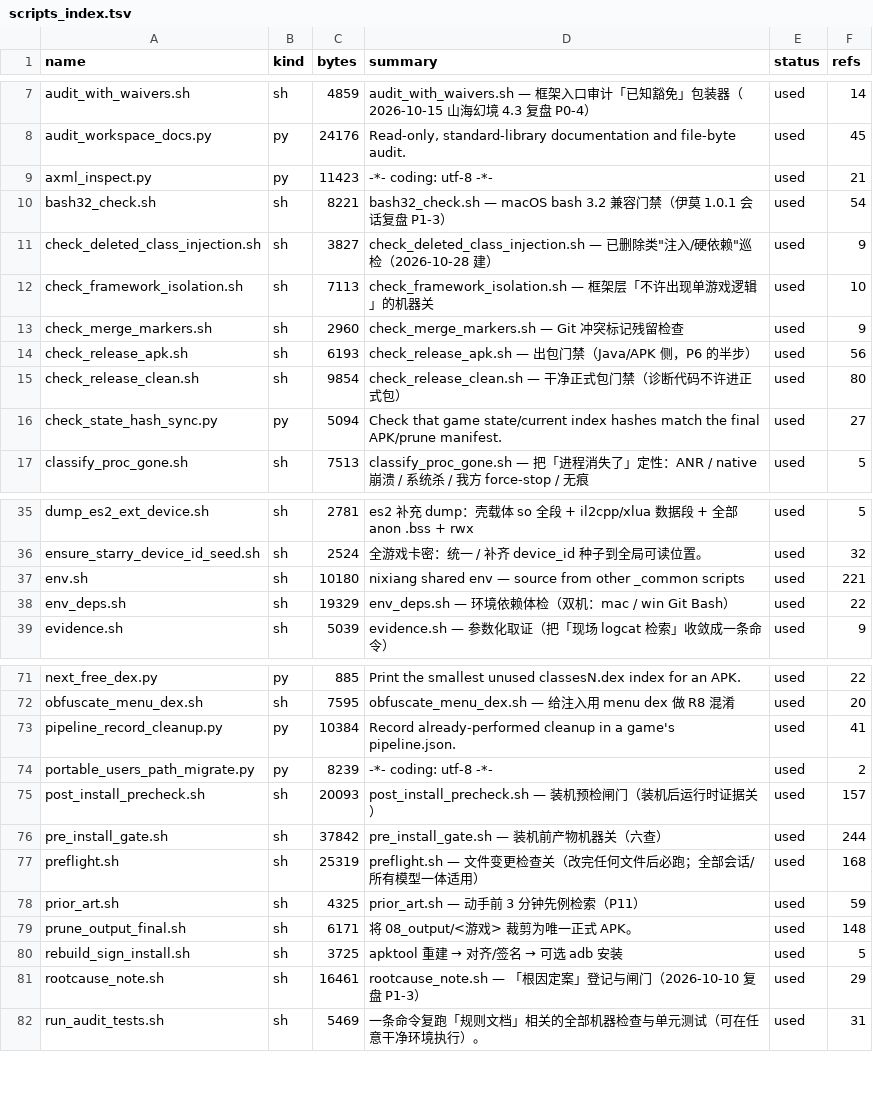
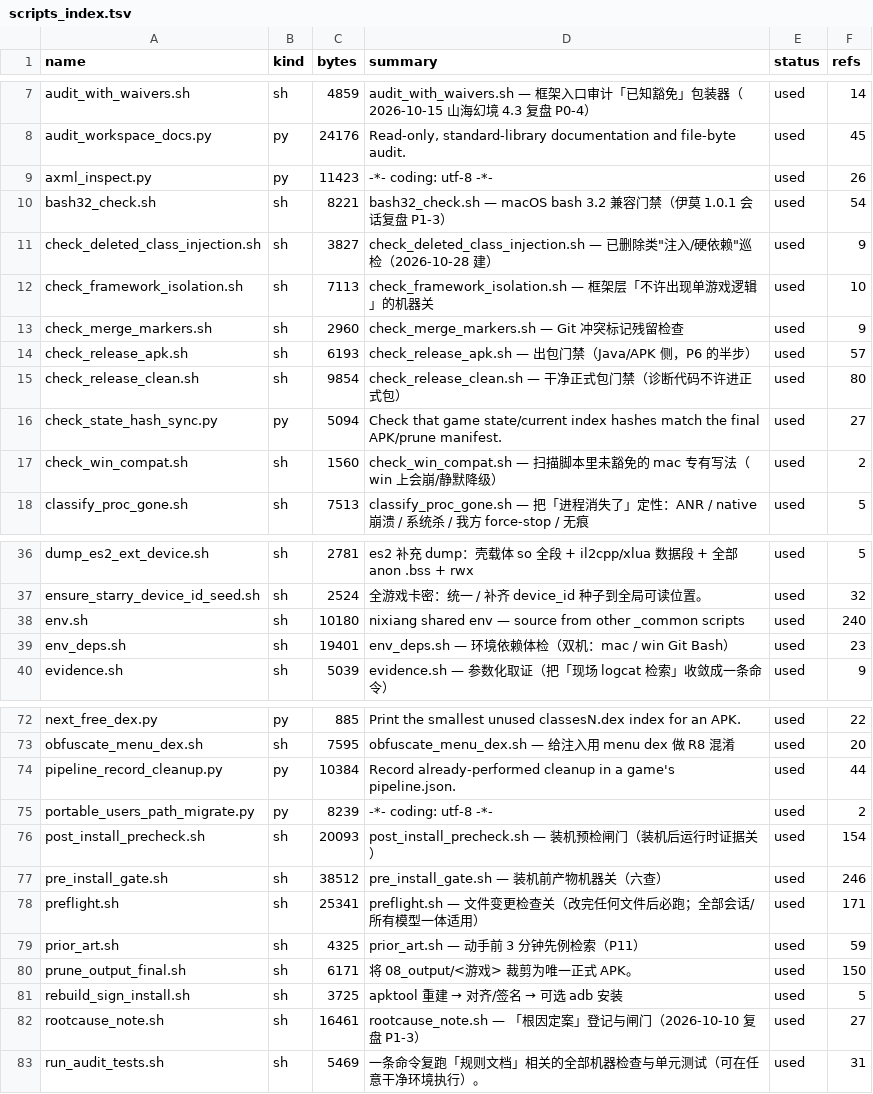
Before and after one commit to Aliang369/nixiang, a TSV file: 04_scripts/_common/scripts_index.tsv, drawn as a sheet; only a part is shown, gaps mark what is left out; the diff covers the shown part only.

Commit message:
Windows 端双机适配：脚本跨平台修复(mktemp/sed/换行) + env_deps win 分支 + build-tools/NDK/JAVA_HOME 改走 env.sh 变量 + 新增 check_win_compat.sh 接入 twin_status 5b

```diff
--- a/04_scripts/_common/scripts_index.tsv
+++ b/04_scripts/_common/scripts_index.tsv
@@ -8,3 +8,3 @@ audit_with_waivers.sh	sh	4859	audit_with_waivers.sh — 框架入口审计「已
 audit_workspace_docs.py	py	24176	Read-only, standard-library documentation and file-byte audit.	used	45
-axml_inspect.py	py	11423	-*- coding: utf-8 -*-	used	21
+axml_inspect.py	py	11423	-*- coding: utf-8 -*-	used	26
 bash32_check.sh	sh	8221	bash32_check.sh — macOS bash 3.2 兼容门禁（伊莫 1.0.1 会话复盘 P1-3）	used	54
@@ -13,5 +13,6 @@ check_framework_isolation.sh	sh	7113	check_framework_isolation.sh — 框架层
 check_merge_markers.sh	sh	2960	check_merge_markers.sh — Git 冲突标记残留检查	used	9
-check_release_apk.sh	sh	6193	check_release_apk.sh — 出包门禁（Java/APK 侧，P6 的半步）	used	56
+check_release_apk.sh	sh	6193	check_release_apk.sh — 出包门禁（Java/APK 侧，P6 的半步）	used	57
 check_release_clean.sh	sh	9854	check_release_clean.sh — 干净正式包门禁（诊断代码不许进正式包）	used	80
 check_state_hash_sync.py	py	5094	Check that game state/current index hashes match the final APK/prune manifest.	used	27
+check_win_compat.sh	sh	1560	check_win_compat.sh — 扫描脚本里未豁免的 mac 专有写法（win 上会崩/静默降级）	used	2
 classify_proc_gone.sh	sh	7513	classify_proc_gone.sh — 把「进程消失了」定性：ANR / native 崩溃 / 系统杀 / 我方 force-stop / 无痕	used	5
@@ -36,4 +37,4 @@ dump_es2_ext_device.sh	sh	2781	es2 补充 dump：壳载体 so 全段 + il2cpp/xl
 ensure_starry_device_id_seed.sh	sh	2524	全游戏卡密：统一 / 补齐 device_id 种子到全局可读位置。	used	32
-env.sh	sh	10180	nixiang shared env — source from other _common scripts	used	221
-env_deps.sh	sh	19329	env_deps.sh — 环境依赖体检（双机：mac / win Git Bash）	used	22
+env.sh	sh	10180	nixiang shared env — source from other _common scripts	used	240
+env_deps.sh	sh	19401	env_deps.sh — 环境依赖体检（双机：mac / win Git Bash）	used	23
 evidence.sh	sh	5039	evidence.sh — 参数化取证（把「现场 logcat 检索」收敛成一条命令）	used	9
@@ -72,11 +73,11 @@ next_free_dex.py	py	885	Print the smallest unused classesN.dex index for an APK.
 obfuscate_menu_dex.sh	sh	7595	obfuscate_menu_dex.sh — 给注入用 menu dex 做 R8 混淆	used	20
-pipeline_record_cleanup.py	py	10384	Record already-performed cleanup in a game's pipeline.json.	used	41
+pipeline_record_cleanup.py	py	10384	Record already-performed cleanup in a game's pipeline.json.	used	44
 portable_users_path_migrate.py	py	8239	-*- coding: utf-8 -*-	used	2
-post_install_precheck.sh	sh	20093	post_install_precheck.sh — 装机预检闸门（装机后运行时证据关）	used	157
-pre_install_gate.sh	sh	37842	pre_install_gate.sh — 装机前产物机器关（六查）	used	244
-preflight.sh	sh	25319	preflight.sh — 文件变更检查关（改完任何文件后必跑；全部会话/所有模型一体适用）	used	168
+post_install_precheck.sh	sh	20093	post_install_precheck.sh — 装机预检闸门（装机后运行时证据关）	used	154
+pre_install_gate.sh	sh	38512	pre_install_gate.sh — 装机前产物机器关（六查）	used	246
+preflight.sh	sh	25341	preflight.sh — 文件变更检查关（改完任何文件后必跑；全部会话/所有模型一体适用）	used	171
 prior_art.sh	sh	4325	prior_art.sh — 动手前 3 分钟先例检索（P11）	used	59
-prune_output_final.sh	sh	6171	将 08_output/<游戏> 裁剪为唯一正式 APK。	used	148
+prune_output_final.sh	sh	6171	将 08_output/<游戏> 裁剪为唯一正式 APK。	used	150
 rebuild_sign_install.sh	sh	3725	apktool 重建 → 对齐/签名 → 可选 adb 安装	used	5
-rootcause_note.sh	sh	16461	rootcause_note.sh — 「根因定案」登记与闸门（2026-10-10 复盘 P1-3）	used	29
+rootcause_note.sh	sh	16461	rootcause_note.sh — 「根因定案」登记与闸门（2026-10-10 复盘 P1-3）	used	27
 run_audit_tests.sh	sh	5469	一条命令复跑「规则文档」相关的全部机器检查与单元测试（可在任意干净环境执行）。	used	31
```
Also changed, not shown: 8 edited cells elsewhere in this file, 23 other files.
